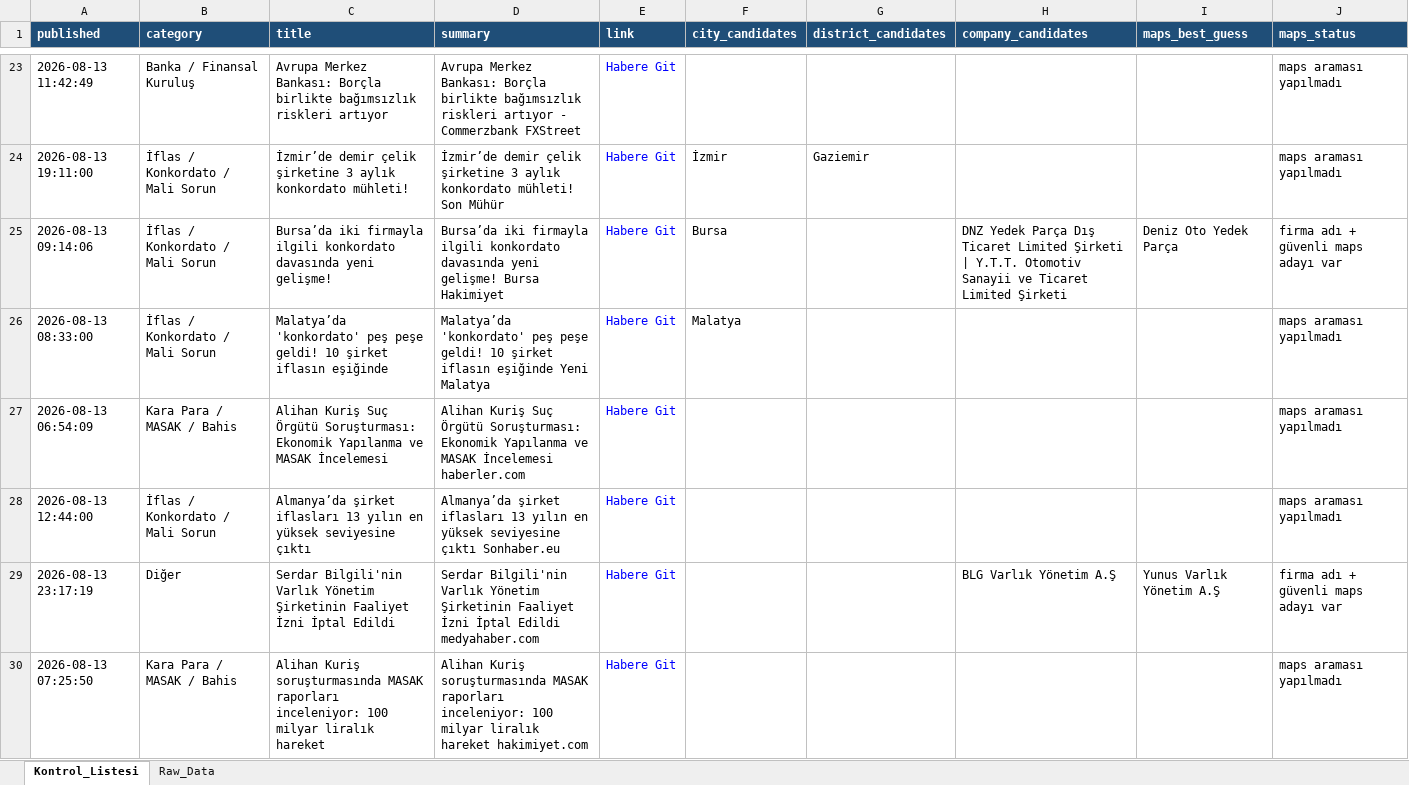
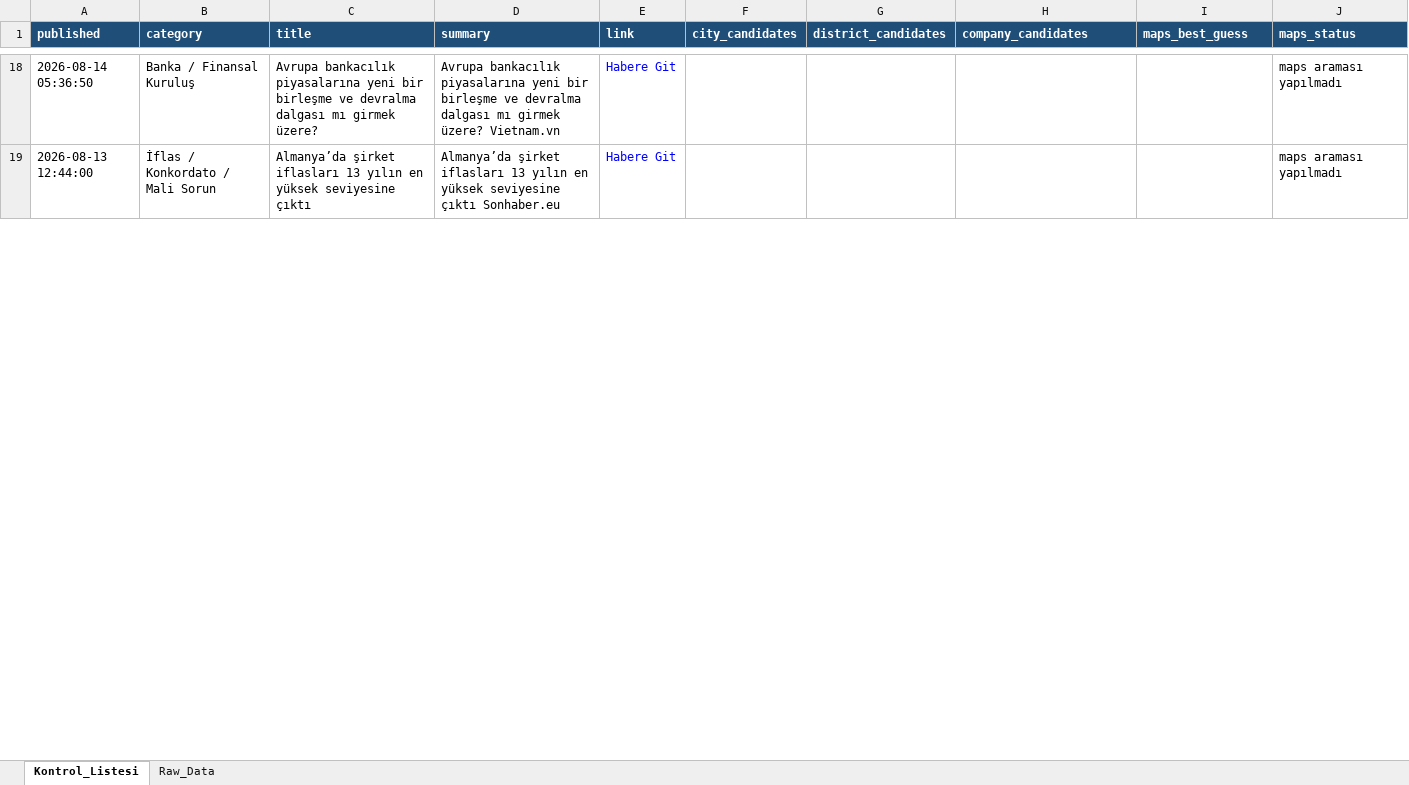
Before and after one commit to 19982109/haber-risk-monitor, an Excel workbook: data/haberler_final.xlsx, sheet Kontrol_Listesi, drawn as a sheet; only a part is shown, gaps mark what is left out; values as stored, in another font and other column widths than the file's, no borders; removed rows and columns are numbered as before the commit, all else as after; the diff covers the shown part only; the diff names each change by its address in the sheet, - before the commit and + after, or states it on an @@ line.

```diff
--- a/data/haberler_final.xlsx (sheet Kontrol_Listesi)
+++ b/data/haberler_final.xlsx (sheet Kontrol_Listesi)
-A18 (published): 2026-08-13 11:42:49
+A18 (published): 2026-08-14 05:36:50
-C18 (title): Avrupa Merkez Bankası: Borçla birlikte bağımsızlık riskleri artıyor
+C18 (title): Avrupa bankacılık piyasalarına yeni bir birleşme ve devralma dalgası mı girmek üzere?
-D18 (summary): Avrupa Merkez Bankası: Borçla birlikte bağımsızlık riskleri artıyor - Commerzbank FXStreet
+D18 (summary): Avrupa bankacılık piyasalarına yeni bir birleşme ve devralma dalgası mı girmek üzere? Vietnam.vn
-row 24: 2026-08-13 19:11:00 | İflas / Konkordato / Mali Sorun | İzmir’de demir çelik şirketine 3 aylık konkordato mühleti! | İzmir’de demir çelik şirketine 3 aylık konkordato mühleti! Son Mühür | Habere Git | İzmir | Gaziemir |  |  | maps araması yapılmadı
-row 25: 2026-08-13 09:14:06 | İflas / Konkordato / Mali Sorun | Bursa’da iki firmayla ilgili konkordato davasında yeni gelişme! | Bursa’da iki firmayla ilgili konkordato davasında yeni gelişme! Bursa Hakimiyet | Habere Git | Bursa |  | DNZ Yedek Parça Dış Ticaret Limited Şirketi | Y.T.T. Otomotiv Sanayii ve Ticaret Limited Şirketi | Deniz Oto Yedek Parça | firma adı + güvenli maps adayı var
-row 26: 2026-08-13 08:33:00 | İflas / Konkordato / Mali Sorun | Malatya’da 'konkordato' peş peşe geldi! 10 şirket iflasın eşiğinde | Malatya’da 'konkordato' peş peşe geldi! 10 şirket iflasın eşiğinde Yeni Malatya | Habere Git | Malatya |  |  |  | maps araması yapılmadı
-row 27: 2026-08-13 06:54:09 | Kara Para / MASAK / Bahis | Alihan Kuriş Suç Örgütü Soruşturması: Ekonomik Yapılanma ve MASAK İncelemesi | Alihan Kuriş Suç Örgütü Soruşturması: Ekonomik Yapılanma ve MASAK İncelemesi haberler.com | Habere Git |  |  |  |  | maps araması yapılmadı
@@ row 29 moved to row 17: 2026-08-13 23:17:19 @@
-row 30: 2026-08-13 07:25:50 | Kara Para / MASAK / Bahis | Alihan Kuriş soruşturmasında MASAK raporları inceleniyor: 100 milyar liralık hareket | Alihan Kuriş soruşturmasında MASAK raporları inceleniyor: 100 milyar liralık hareket hakimiyet.com | Habere Git |  |  |  |  | maps araması yapılmadı
```
Also changed, not shown: 25 added rows, 25 removed rows, 1 moved row and 18 edited cells elsewhere in this sheet, sheet Raw_Data, 1 other file.
